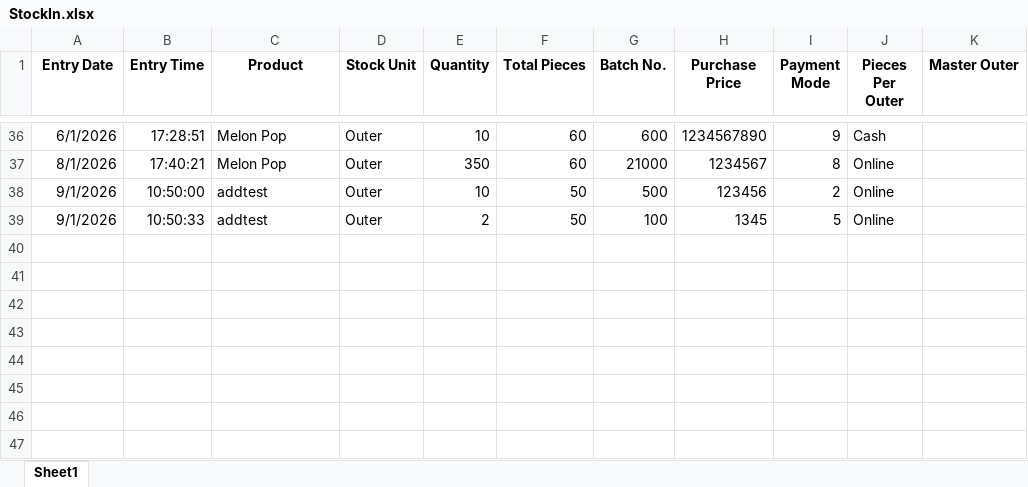
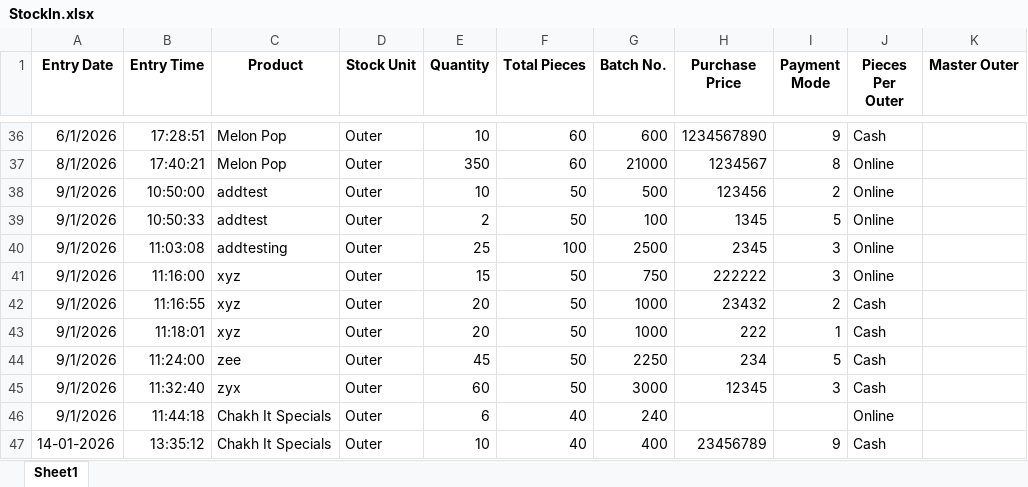
Before and after one commit to NameerShaikh/Chakh-IT-Inventory-Management, an Excel workbook: AppFolder/StockIn.xlsx, sheet Sheet1, drawn as a sheet; only a part is shown, gaps mark what is left out; values as stored, in another font and other column widths than the file's, no borders; the diff names each change by its address in the sheet, - before the commit and + after, or states it on an @@ line.

```diff
--- a/AppFolder/StockIn.xlsx (sheet Sheet1)
+++ b/AppFolder/StockIn.xlsx (sheet Sheet1)
+row 40: 9/1/2026 | 11:03:08 | addtesting | Outer | 25 | 100 | 2500 | 2345 | 3 | Online
+row 41: 9/1/2026 | 11:16:00 | xyz | Outer | 15 | 50 | 750 | 222222 | 3 | Online
+row 42: 9/1/2026 | 11:16:55 | xyz | Outer | 20 | 50 | 1000 | 23432 | 2 | Cash
+row 43: 9/1/2026 | 11:18:01 | xyz | Outer | 20 | 50 | 1000 | 222 | 1 | Cash
+row 44: 9/1/2026 | 11:24:00 | zee | Outer | 45 | 50 | 2250 | 234 | 5 | Cash
+row 45: 9/1/2026 | 11:32:40 | zyx | Outer | 60 | 50 | 3000 | 12345 | 3 | Cash
+row 46: 9/1/2026 | 11:44:18 | Chakh It Specials | Outer | 6 | 40 | 240 |  |  | Online
+row 47: 14-01-2026 | 13:35:12 | Chakh It Specials | Outer | 10 | 40 | 400 | 23456789 | 9 | Cash
```
Also changed, not shown: 15 other files.
